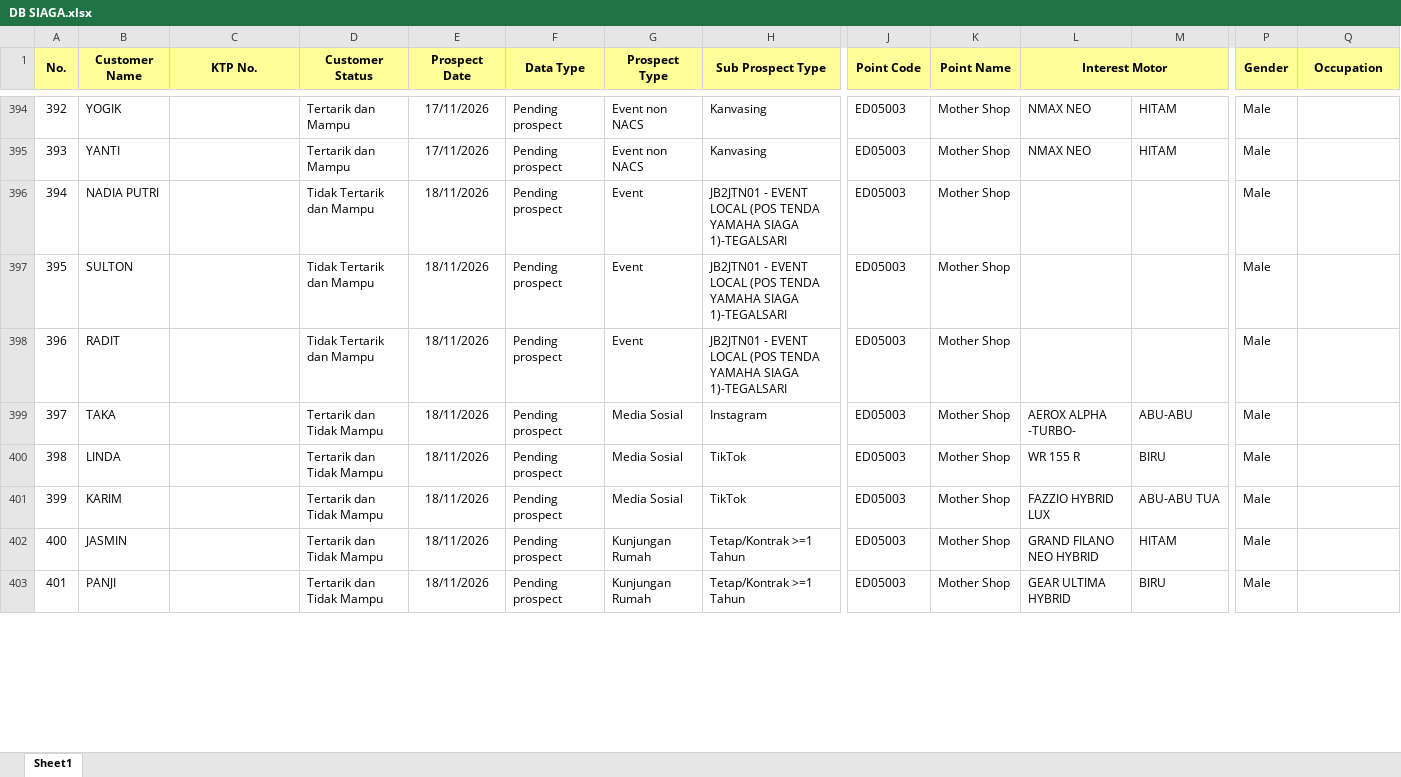
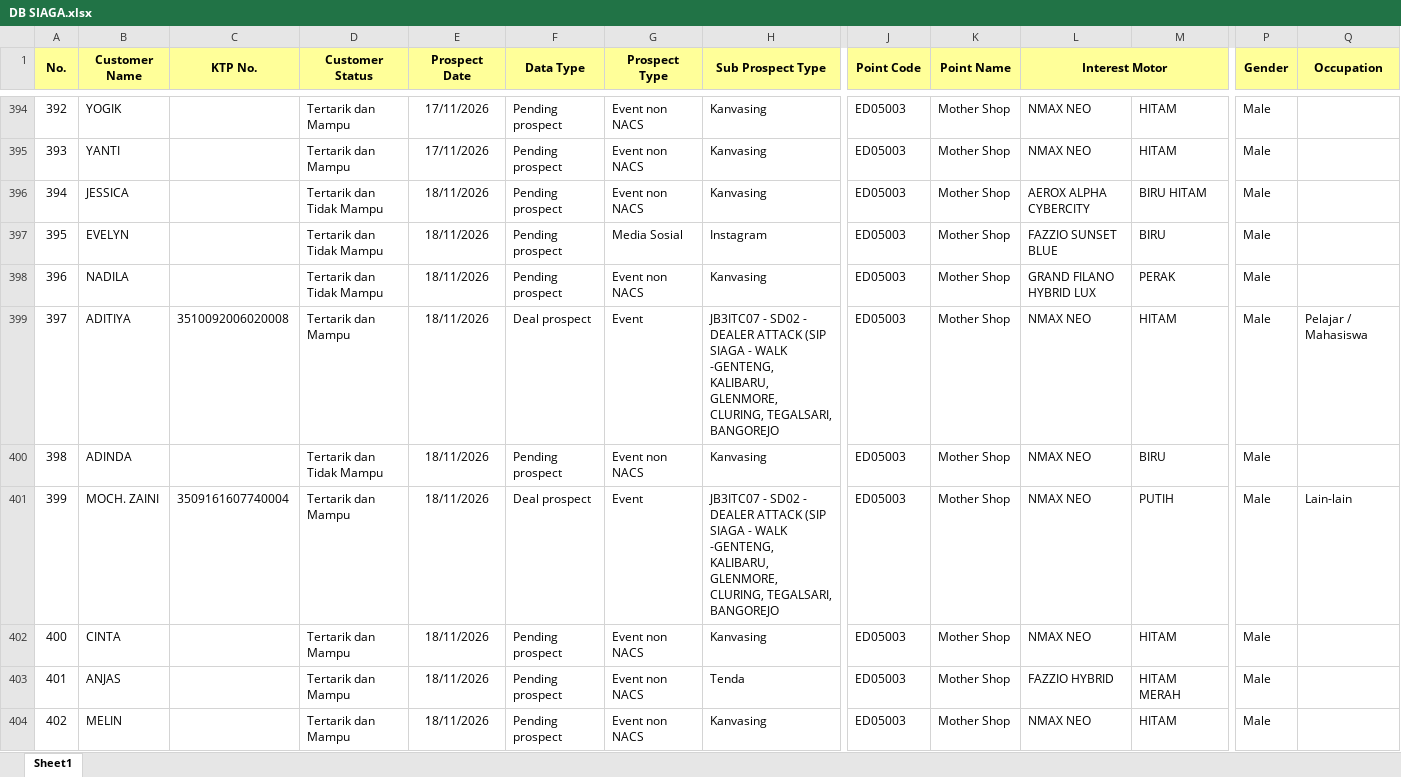
Before and after one commit to egi-jember/bushido-dashboard, an Excel workbook: bushido_raw/database_files/DB SIAGA.xlsx, sheet Sheet1, drawn as a sheet; only a part is shown, gaps mark what is left out; the shorter side is filled out with more unchanged rows; values as stored, in another font and other column widths than the file's, no borders; rows hold the shown columns only; the diff covers the shown part only; the diff names each change by its address in the sheet, - before the commit and + after, or states it on an @@ line.

Commit message:
upload database_files/DB SIAGA.xlsx

```diff
--- a/bushido_raw/database_files/DB SIAGA.xlsx (sheet Sheet1)
+++ b/bushido_raw/database_files/DB SIAGA.xlsx (sheet Sheet1)
@@ column A (No.) renumbered between rows 324 and 434 @@
+row 396: 394 | JESSICA |  | Tertarik dan Tidak Mampu | 18/11/2026 | Pending prospect | Event non NACS | Kanvasing | ED05003 | Mother Shop | AEROX ALPHA CYBERCITY | BIRU HITAM | Male
+row 397: 395 | EVELYN |  | Tertarik dan Tidak Mampu | 18/11/2026 | Pending prospect | Media Sosial | Instagram | ED05003 | Mother Shop | FAZZIO SUNSET BLUE | BIRU | Male
+row 398: 396 | NADILA |  | Tertarik dan Tidak Mampu | 18/11/2026 | Pending prospect | Event non NACS | Kanvasing | ED05003 | Mother Shop | GRAND FILANO HYBRID LUX | PERAK | Male
@@ row 409 moved to row 399: 397 @@
+row 400: 398 | ADINDA |  | Tertarik dan Tidak Mampu | 18/11/2026 | Pending prospect | Event non NACS | Kanvasing | ED05003 | Mother Shop | NMAX NEO | BIRU | Male
+row 401: 399 | MOCH. ZAINI | 3509161607740004 | Tertarik dan Mampu | 18/11/2026 | Deal prospect | Event | JB3ITC07 - SD02 - DEALER ATTACK (SIP SIAGA - WALK -GENTENG, KALIBARU, GLENMORE, CLURING, TEGALSARI, BANGOREJO | ED05003 | Mother Shop | NMAX NEO | PUTIH | Male | Lain-lain
+row 402: 400 | CINTA |  | Tertarik dan Mampu | 18/11/2026 | Pending prospect | Event non NACS | Kanvasing | ED05003 | Mother Shop | NMAX NEO | HITAM | Male
+row 403: 401 | ANJAS |  | Tertarik dan Mampu | 18/11/2026 | Pending prospect | Event non NACS | Tenda | ED05003 | Mother Shop | FAZZIO HYBRID | HITAM MERAH | Male
+row 404: 402 | MELIN |  | Tertarik dan Mampu | 18/11/2026 | Pending prospect | Event non NACS | Kanvasing | ED05003 | Mother Shop | NMAX NEO | HITAM | Male
```
Also changed, not shown: 28 added rows, 1 removed row, 5 moved rows and 1 edited cell elsewhere in this sheet.
